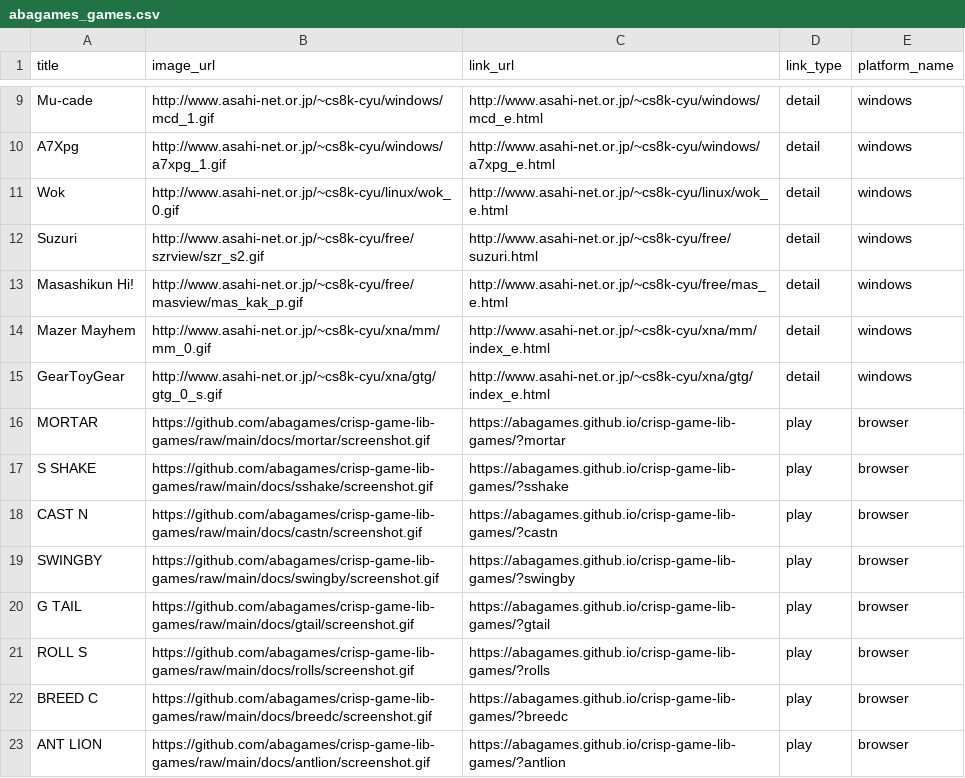
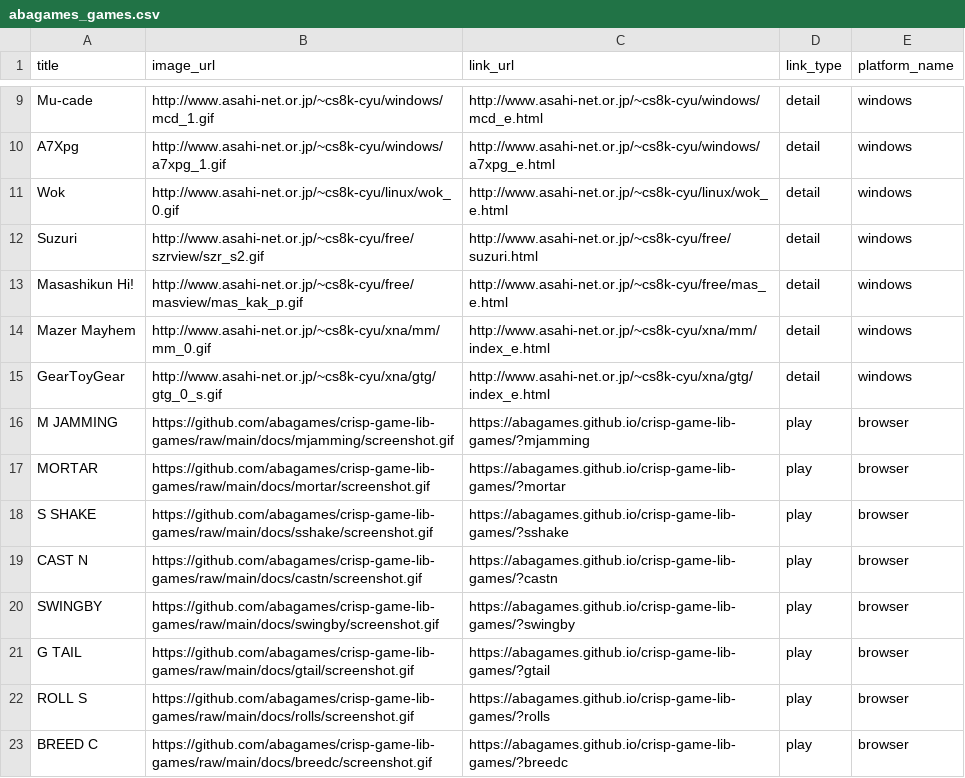
Before and after one commit to abagames/games-web-pages, a CSV file: src/abagames_games.csv, drawn as a sheet; only a part is shown, gaps mark what is left out; the shorter side is filled out with more unchanged rows; the diff names each change by its address in the sheet, - before the commit and + after, or states it on an @@ line.

Commit message:
Add game mjamming

```diff
--- a/src/abagames_games.csv
+++ b/src/abagames_games.csv
+row 16: M JAMMING | https://github.com/abagames/crisp-game-lib-games/raw/main/docs/mjamming/screenshot.gif | https://abagames.github.io/crisp-game-lib-games/?mjamming | play | browser
```
Also changed, not shown: 2 other files.
